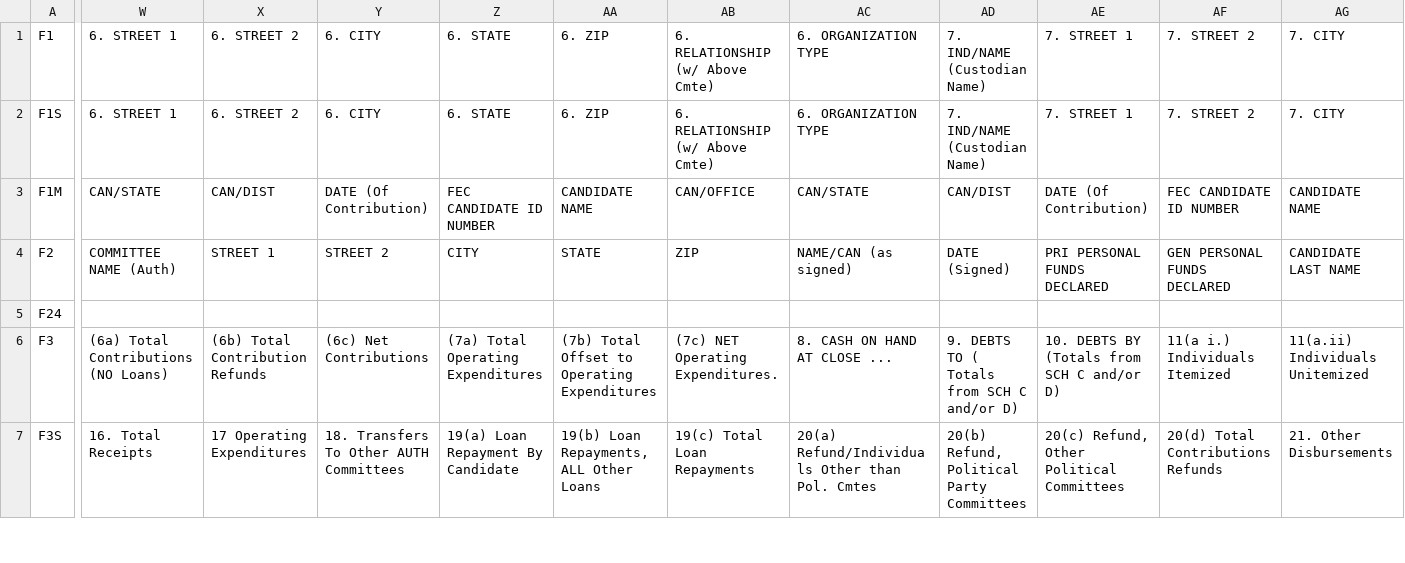
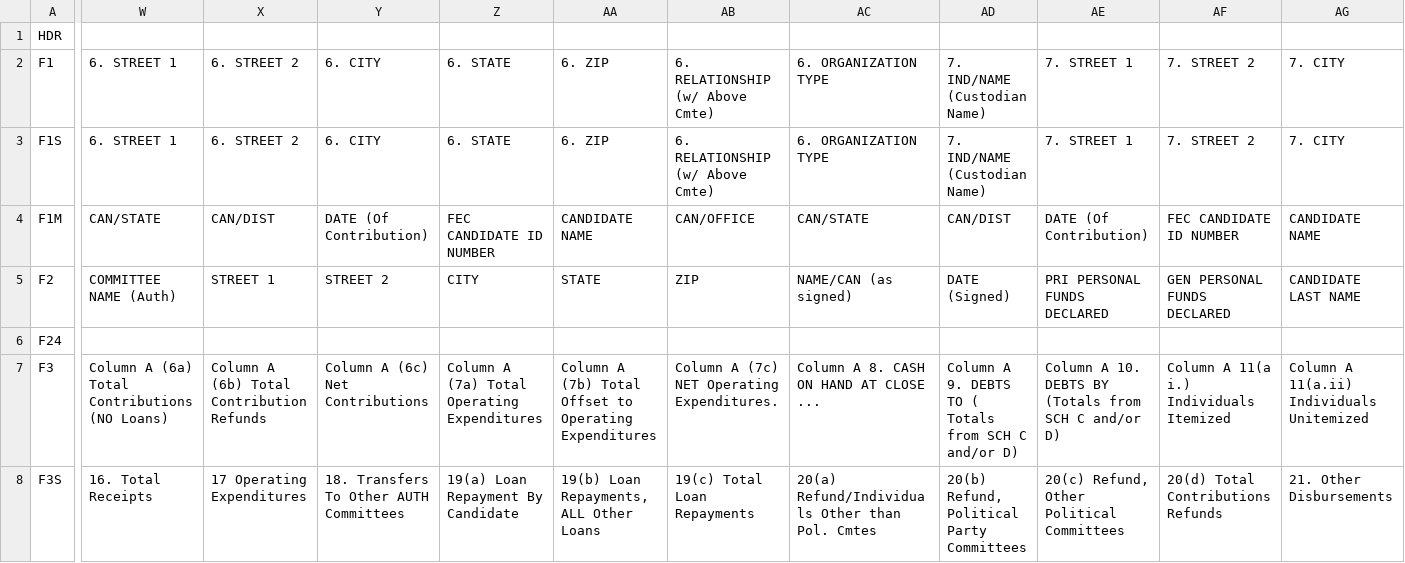
Before and after one commit to offensivepolitics/fechell, a CSV file: lib/defs/5.3.csv, drawn as a sheet; only a part is shown, gaps mark what is left out; addresses are those after the commit; rows hold the shown columns only; the diff covers the shown part only; the diff names each change by its address in the sheet, - before the commit and + after, or states it on an @@ line.

```diff
--- a/lib/defs/5.3.csv
+++ b/lib/defs/5.3.csv
+row 1: HDR
-W7: (6a) Total Contributions (NO Loans)
+W7: Column A (6a) Total Contributions (NO Loans)
-X7: (6b) Total Contribution Refunds
+X7: Column A (6b) Total Contribution Refunds
-Y7: (6c) Net Contributions
+Y7: Column A (6c) Net Contributions
-Z7: (7a) Total Operating Expenditures
+Z7: Column A (7a) Total Operating Expenditures
-AA7: (7b) Total…
+AA7: Column A (7b) Total…
-AB7: (7c) NET Operating Expenditures.
+AB7: Column A (7c) NET Operating Expenditures.
-AC7: 8. CASH ON HAND AT CLOSE ...
+AC7: Column A 8. CASH ON HAND AT CLOSE ...
-AD7: 9. DEBTS…
+AD7: Column A 9. DEBTS…
-AE7: 10. DEBTS…
+AE7: Column A 10. DEBTS…
-AF7: 11(a i.) Individuals Itemized
+AF7: Column A 11(a i.) Individuals Itemized
-AG7: 11(a.ii) Individuals Unitemized
+AG7: Column A 11(a.ii) Individuals Unitemized
```
Also changed, not shown: 59 edited cells elsewhere in this file, lib/defs/3.00.csv, lib/defs/5.00.csv, 3 other files.
